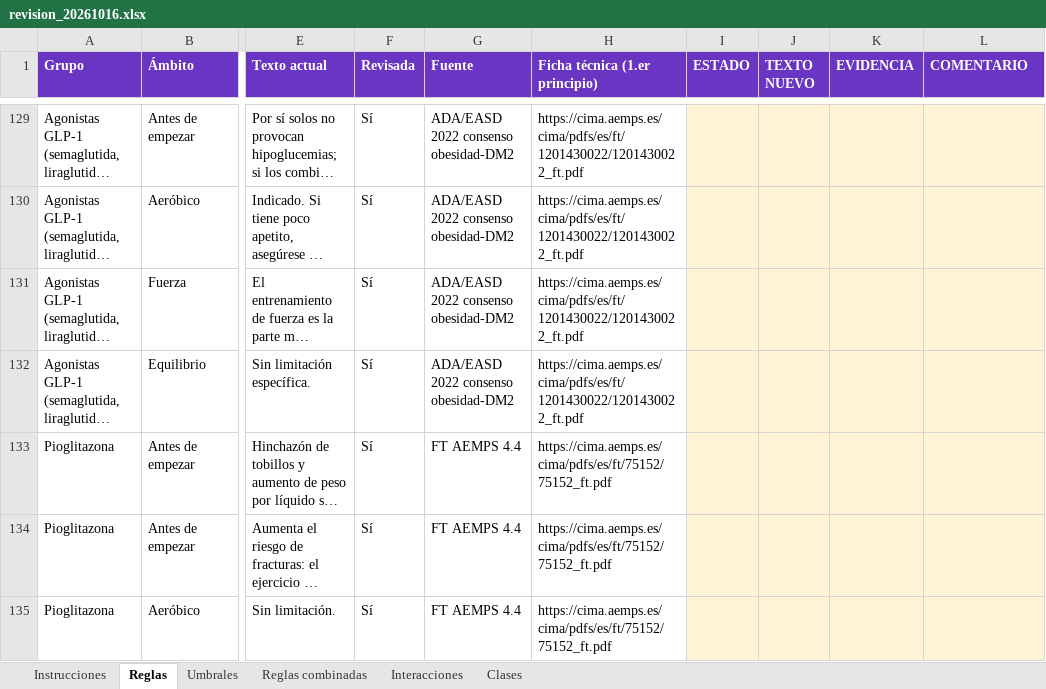
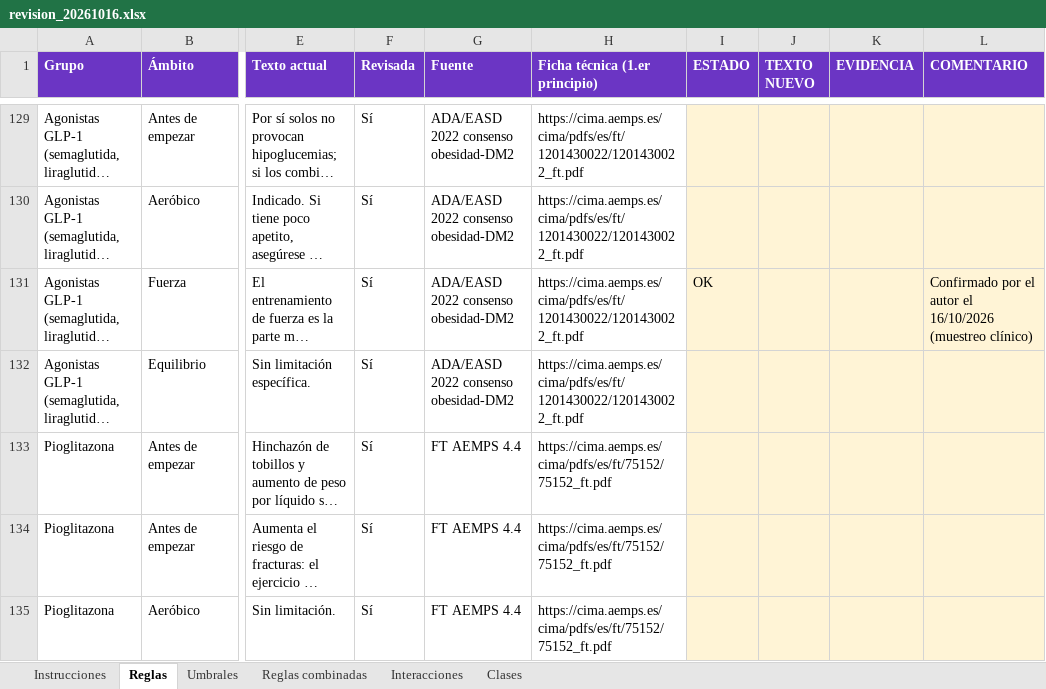
Before and after one commit to pelayoplcoaching/medicacion-y-ejercicio, an Excel workbook: data/revision/revision_20261016.xlsx, sheet Reglas, drawn as a sheet; only a part is shown, gaps mark what is left out; long unchanged cells end in …; values as stored, in another font and other column widths than the file's, no borders; the diff covers the shown part only; the diff names each change by its address in the sheet, - before the commit and + after, or states it on an @@ line.

Commit message:
Muestreo clínico 16/10: 7 correcciones confirmadas por el autor

```diff
--- a/data/revision/revision_20261016.xlsx (sheet Reglas)
+++ b/data/revision/revision_20261016.xlsx (sheet Reglas)
-I131 (ESTADO): (empty)
+I131 (ESTADO): OK
-L131 (COMENTARIO): (empty)
+L131 (COMENTARIO): Confirmado por el autor el 16/10/2026 (muestreo clínico)
```
Also changed, not shown: 12 edited cells elsewhere in this sheet, sheet Interacciones, 3 other files.
